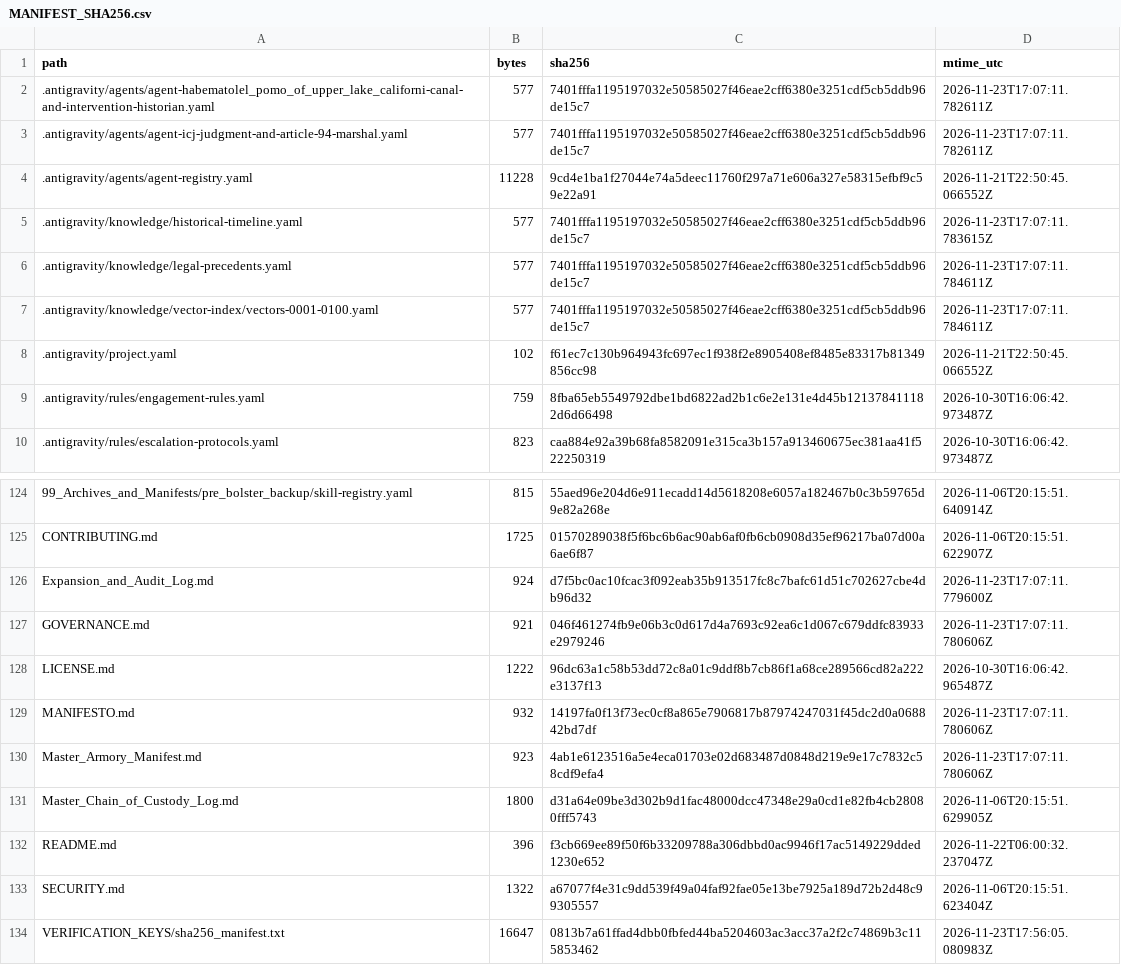
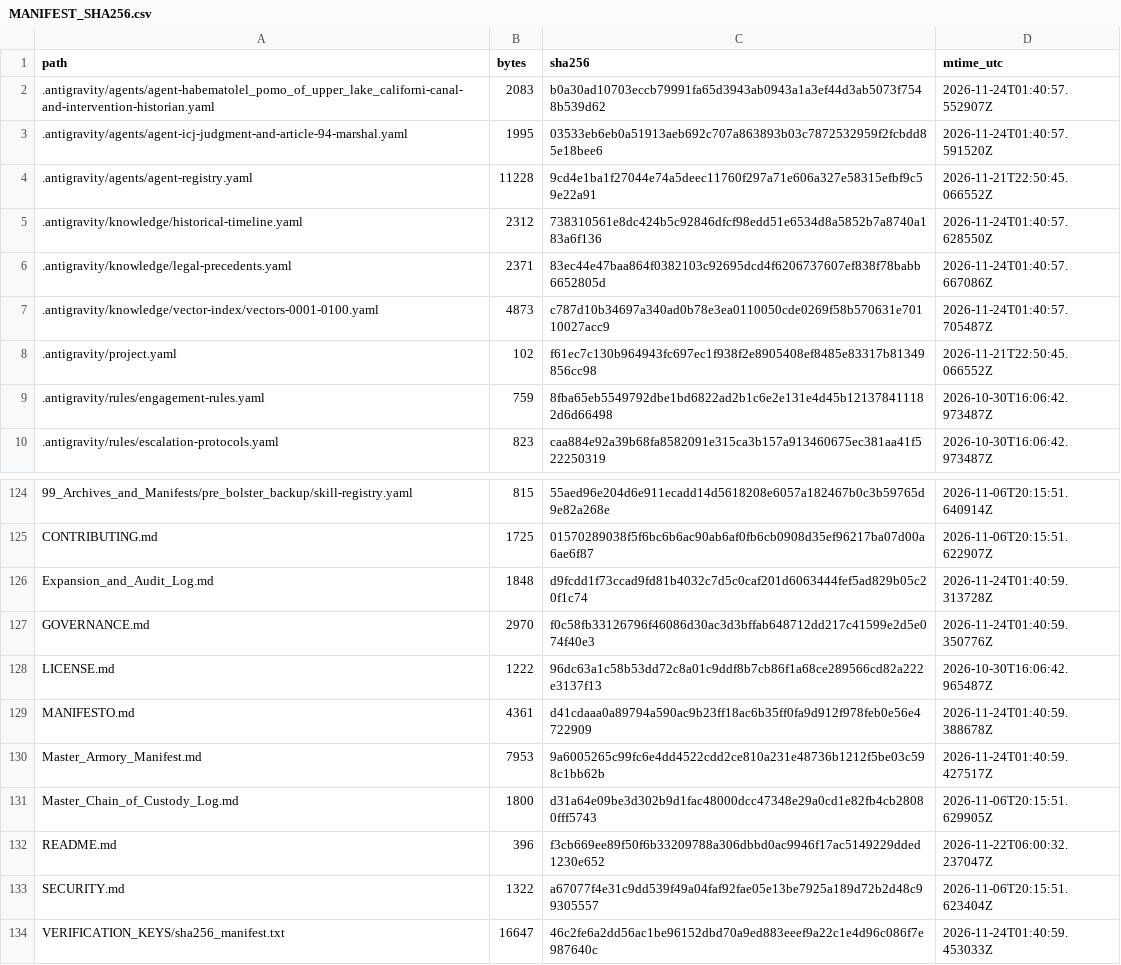
Before and after one commit to GlobalRestitutionAlliance/turtle-island-us-ca-habematolel-pomo-of-upper-lake-californi-master-litigation, a CSV file: 99_Archives_and_Manifests/MANIFEST_SHA256.csv, drawn as a sheet; only a part is shown, gaps mark what is left out; the diff covers the shown part only.

```diff
--- a/99_Archives_and_Manifests/MANIFEST_SHA256.csv
+++ b/99_Archives_and_Manifests/MANIFEST_SHA256.csv
@@ -1,8 +1,8 @@
 path,bytes,sha256,mtime_utc
-.antigravity/agents/agent-habematolel_pomo_of_upper_lake_californi-canal-and-intervention-historian.yaml,577,7401fffa1195197032e50585027f46eae2cff6380e3251cdf5cb5ddb96de15c7,2026-11-23T17:07:11.782611Z
-.antigravity/agents/agent-icj-judgment-and-article-94-marshal.yaml,577,7401fffa1195197032e50585027f46eae2cff6380e3251cdf5cb5ddb96de15c7,2026-11-23T17:07:11.782611Z
+.antigravity/agents/agent-habematolel_pomo_of_upper_lake_californi-canal-and-intervention-historian.yaml,2083,b0a30ad10703eccb79991fa65d3943ab0943a1a3ef44d3ab5073f7548b539d62,2026-11-24T01:40:57.552907Z
+.antigravity/agents/agent-icj-judgment-and-article-94-marshal.yaml,1995,03533eb6eb0a51913aeb692c707a863893b03c7872532959f2fcbdd85e18bee6,2026-11-24T01:40:57.591520Z
 .antigravity/agents/agent-registry.yaml,11228,9cd4e1ba1f27044e74a5deec11760f297a71e606a327e58315efbf9c59e22a91,2026-11-21T22:50:45.066552Z
-.antigravity/knowledge/historical-timeline.yaml,577,7401fffa1195197032e50585027f46eae2cff6380e3251cdf5cb5ddb96de15c7,2026-11-23T17:07:11.783615Z
-.antigravity/knowledge/legal-precedents.yaml,577,7401fffa1195197032e50585027f46eae2cff6380e3251cdf5cb5ddb96de15c7,2026-11-23T17:07:11.784611Z
-.antigravity/knowledge/vector-index/vectors-0001-0100.yaml,577,7401fffa1195197032e50585027f46eae2cff6380e3251cdf5cb5ddb96de15c7,2026-11-23T17:07:11.784611Z
+.antigravity/knowledge/historical-timeline.yaml,2312,738310561e8dc424b5c92846dfcf98edd51e6534d8a5852b7a8740a183a6f136,2026-11-24T01:40:57.628550Z
+.antigravity/knowledge/legal-precedents.yaml,2371,83ec44e47baa864f0382103c92695dcd4f6206737607ef838f78babb6652805d,2026-11-24T01:40:57.667086Z
+.antigravity/knowledge/vector-index/vectors-0001-0100.yaml,4873,c787d10b34697a340ad0b78e3ea0110050cde0269f58b570631e70110027acc9,2026-11-24T01:40:57.705487Z
 .antigravity/project.yaml,102,f61ec7c130b964943fc697ec1f938f2e8905408ef8485e83317b81349856cc98,2026-11-21T22:50:45.066552Z
@@ -125,7 +125,7 @@ path,bytes,sha256,mtime_utc
 CONTRIBUTING.md,1725,01570289038f5f6bc6b6ac90ab6af0fb6cb0908d35ef96217ba07d00a6ae6f87,2026-11-06T20:15:51.622907Z
-Expansion_and_Audit_Log.md,924,d7f5bc0ac10fcac3f092eab35b913517fc8c7bafc61d51c702627cbe4db96d32,2026-11-23T17:07:11.779600Z
-GOVERNANCE.md,921,046f461274fb9e06b3c0d617d4a7693c92ea6c1d067c679ddfc83933e2979246,2026-11-23T17:07:11.780606Z
+Expansion_and_Audit_Log.md,1848,d9fcdd1f73ccad9fd81b4032c7d5c0caf201d6063444fef5ad829b05c20f1c74,2026-11-24T01:40:59.313728Z
+GOVERNANCE.md,2970,f0c58fb33126796f46086d30ac3d3bffab648712dd217c41599e2d5e074f40e3,2026-11-24T01:40:59.350776Z
 LICENSE.md,1222,96dc63a1c58b53dd72c8a01c9ddf8b7cb86f1a68ce289566cd82a222e3137f13,2026-10-30T16:06:42.965487Z
-MANIFESTO.md,932,14197fa0f13f73ec0cf8a865e7906817b87974247031f45dc2d0a068842bd7df,2026-11-23T17:07:11.780606Z
-Master_Armory_Manifest.md,923,4ab1e6123516a5e4eca01703e02d683487d0848d219e9e17c7832c58cdf9efa4,2026-11-23T17:07:11.780606Z
+MANIFESTO.md,4361,d41cdaaa0a89794a590ac9b23ff18ac6b35ff0fa9d912f978feb0e56e4722909,2026-11-24T01:40:59.388678Z
+Master_Armory_Manifest.md,7953,9a6005265c99fc6e4dd4522cdd2ce810a231e48736b1212f5be03c598c1bb62b,2026-11-24T01:40:59.427517Z
 Master_Chain_of_Custody_Log.md,1800,d31a64e09be3d302b9d1fac48000dcc47348e29a0cd1e82fb4cb28080fff5743,2026-11-06T20:15:51.629905Z
@@ -133,2 +133,2 @@ README.md,396,f3cb669ee89f50f6b33209788a306dbbd0ac9946f17ac5149229dded1230e652,2
 SECURITY.md,1322,a67077f4e31c9dd539f49a04faf92fae05e13be7925a189d72b2d48c99305557,2026-11-06T20:15:51.623404Z
-VERIFICATION_KEYS/sha256_manifest.txt,16647,0813b7a61ffad4dbb0fbfed44ba5204603ac3acc37a2f2c74869b3c115853462,2026-11-23T17:56:05.080983Z
+VERIFICATION_KEYS/sha256_manifest.txt,16647,46c2fe6a2dd56ac1be96152dbd70a9ed883eeef9a22c1e4d96c086f7e987640c,2026-11-24T01:40:59.453033Z
```
Also changed, not shown: 81 edited cells elsewhere in this file, 37 other files.
